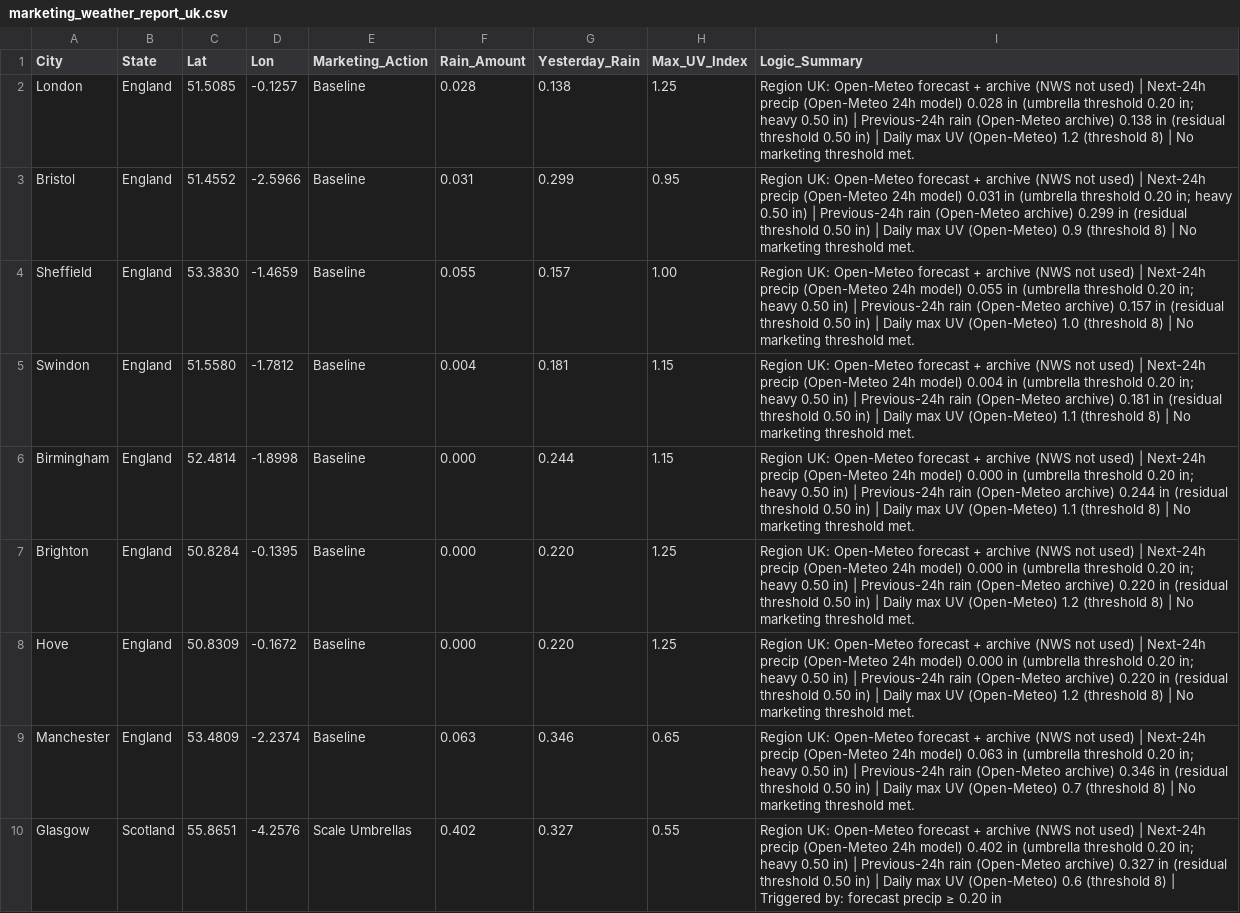
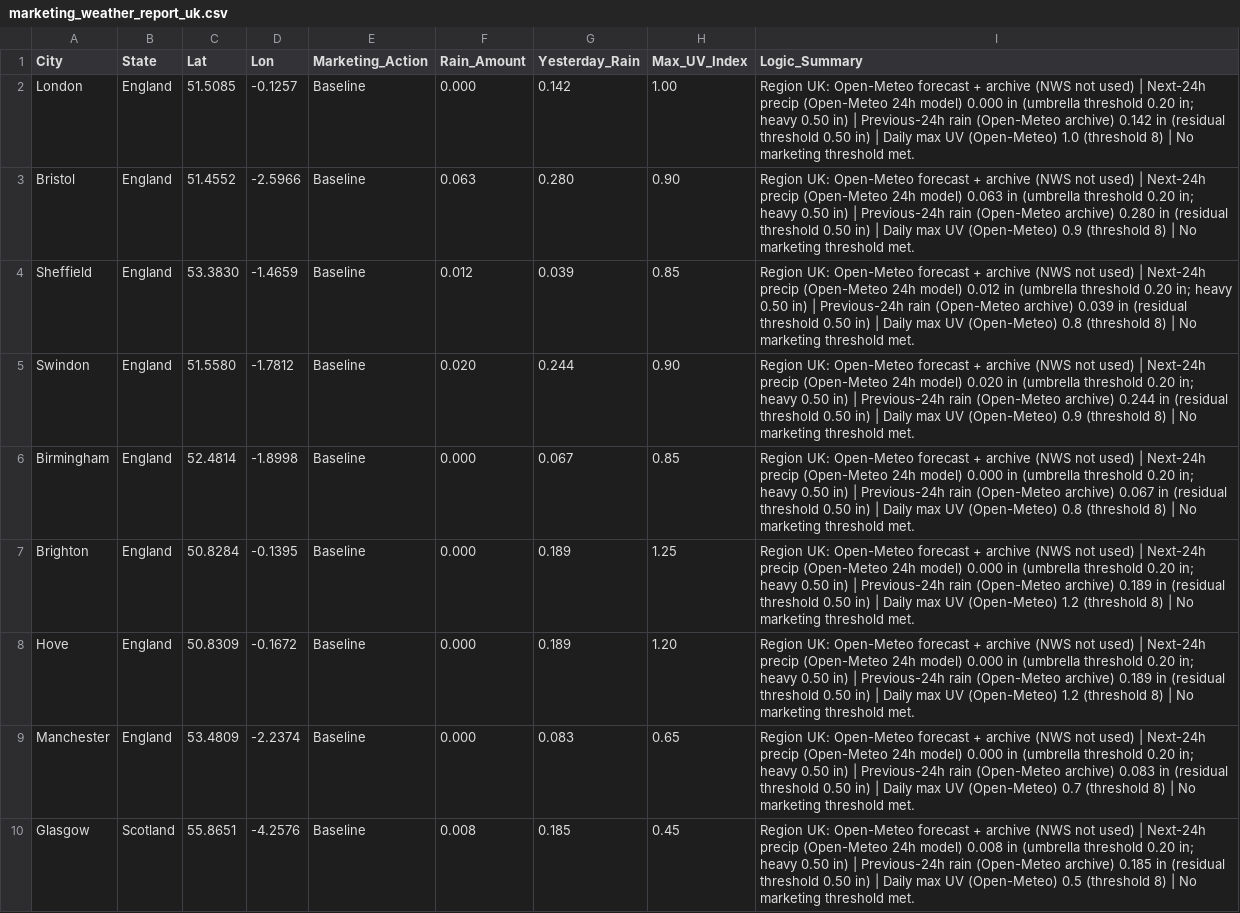
Before and after one commit to WeathermanInc/marketing-weather-engine, a CSV file: marketing_weather_report_uk.csv, drawn as a sheet; only a part is shown; the diff covers the shown part only; the diff names each change by its address in the sheet, - before the commit and + after, or states it on an @@ line.

```diff
--- a/marketing_weather_report_uk.csv
+++ b/marketing_weather_report_uk.csv
-F2 (Rain_Amount): 0.028
+F2 (Rain_Amount): 0.000
-G2 (Yesterday_Rain): 0.138
+G2 (Yesterday_Rain): 0.142
-H2 (Max_UV_Index): 1.25
+H2 (Max_UV_Index): 1.00
-I2 (Logic_Summary): …24h model) 0.028 in (umbrella threshold 0.20 in; heavy 0.50 in) | Previous-24h rain (Open-Meteo archive) 0.138 in (residual threshold 0.50 in) | Daily max UV (Open-Meteo) 1.2 (threshold 8)…
+I2 (Logic_Summary): …24h model) 0.000 in (umbrella threshold 0.20 in; heavy 0.50 in) | Previous-24h rain (Open-Meteo archive) 0.142 in (residual threshold 0.50 in) | Daily max UV (Open-Meteo) 1.0 (threshold 8)…
-F3 (Rain_Amount): 0.031
+F3 (Rain_Amount): 0.063
-G3 (Yesterday_Rain): 0.299
+G3 (Yesterday_Rain): 0.280
-H3 (Max_UV_Index): 0.95
+H3 (Max_UV_Index): 0.90
-I3 (Logic_Summary): …24h model) 0.031 in (umbrella threshold 0.20 in; heavy 0.50 in) | Previous-24h rain (Open-Meteo archive) 0.299 in (residual…
+I3 (Logic_Summary): …24h model) 0.063 in (umbrella threshold 0.20 in; heavy 0.50 in) | Previous-24h rain (Open-Meteo archive) 0.280 in (residual…
-F4 (Rain_Amount): 0.055
+F4 (Rain_Amount): 0.012
-G4 (Yesterday_Rain): 0.157
+G4 (Yesterday_Rain): 0.039
-H4 (Max_UV_Index): 1.00
+H4 (Max_UV_Index): 0.85
-I4 (Logic_Summary): …24h model) 0.055 in (umbrella threshold 0.20 in; heavy 0.50 in) | Previous-24h rain (Open-Meteo archive) 0.157 in (residual threshold 0.50 in) | Daily max UV (Open-Meteo) 1.0 (threshold 8)…
+I4 (Logic_Summary): …24h model) 0.012 in (umbrella threshold 0.20 in; heavy 0.50 in) | Previous-24h rain (Open-Meteo archive) 0.039 in (residual threshold 0.50 in) | Daily max UV (Open-Meteo) 0.8 (threshold 8)…
-F5 (Rain_Amount): 0.004
+F5 (Rain_Amount): 0.020
-G5 (Yesterday_Rain): 0.181
+G5 (Yesterday_Rain): 0.244
-H5 (Max_UV_Index): 1.15
+H5 (Max_UV_Index): 0.90
-I5 (Logic_Summary): …24h model) 0.004 in (umbrella threshold 0.20 in; heavy 0.50 in) | Previous-24h rain (Open-Meteo archive) 0.181 in (residual threshold 0.50 in) | Daily max UV (Open-Meteo) 1.1 (threshold 8)…
+I5 (Logic_Summary): …24h model) 0.020 in (umbrella threshold 0.20 in; heavy 0.50 in) | Previous-24h rain (Open-Meteo archive) 0.244 in (residual threshold 0.50 in) | Daily max UV (Open-Meteo) 0.9 (threshold 8)…
-G6 (Yesterday_Rain): 0.244
+G6 (Yesterday_Rain): 0.067
-H6 (Max_UV_Index): 1.15
+H6 (Max_UV_Index): 0.85
-I6 (Logic_Summary): …(Open-Meteo archive) 0.244 in (residual threshold 0.50 in) | Daily max UV (Open-Meteo) 1.1 (threshold 8)…
+I6 (Logic_Summary): …(Open-Meteo archive) 0.067 in (residual threshold 0.50 in) | Daily max UV (Open-Meteo) 0.8 (threshold 8)…
-G7:G8 (Yesterday_Rain): 0.220
+G7:G8 (Yesterday_Rain): 0.189
-I7:I8 (Logic_Summary): …(Open-Meteo archive) 0.220 in (residual…
+I7:I8 (Logic_Summary): …(Open-Meteo archive) 0.189 in (residual…
-H8 (Max_UV_Index): 1.25
+H8 (Max_UV_Index): 1.20
-F9 (Rain_Amount): 0.063
+F9 (Rain_Amount): 0.000
-G9 (Yesterday_Rain): 0.346
+G9 (Yesterday_Rain): 0.083
-I9 (Logic_Summary): …24h model) 0.063 in (umbrella threshold 0.20 in; heavy 0.50 in) | Previous-24h rain (Open-Meteo archive) 0.346 in (residual…
+I9 (Logic_Summary): …24h model) 0.000 in (umbrella threshold 0.20 in; heavy 0.50 in) | Previous-24h rain (Open-Meteo archive) 0.083 in (residual…
-E10 (Marketing_Action): Scale Umbrellas
+E10 (Marketing_Action): Baseline
-F10 (Rain_Amount): 0.402
+F10 (Rain_Amount): 0.008
-G10 (Yesterday_Rain): 0.327
+G10 (Yesterday_Rain): 0.185
-H10 (Max_UV_Index): 0.55
+H10 (Max_UV_Index): 0.45
-I10 (Logic_Summary): …24h model) 0.402 in (umbrella threshold 0.20 in; heavy 0.50 in) | Previous-24h rain (Open-Meteo archive) 0.327 in (residual threshold 0.50 in) | Daily max UV (Open-Meteo) 0.6 (threshold 8) | Triggered by: forecast precip ≥ 0.20 in
+I10 (Logic_Summary): …24h model) 0.008 in (umbrella threshold 0.20 in; heavy 0.50 in) | Previous-24h rain (Open-Meteo archive) 0.185 in (residual threshold 0.50 in) | Daily max UV (Open-Meteo) 0.5 (threshold 8) | No marketing threshold met.
```
Also changed, not shown: 92 edited cells elsewhere in this file, marketing_weather_report_can.csv, marketing_weather_report_us.csv.
